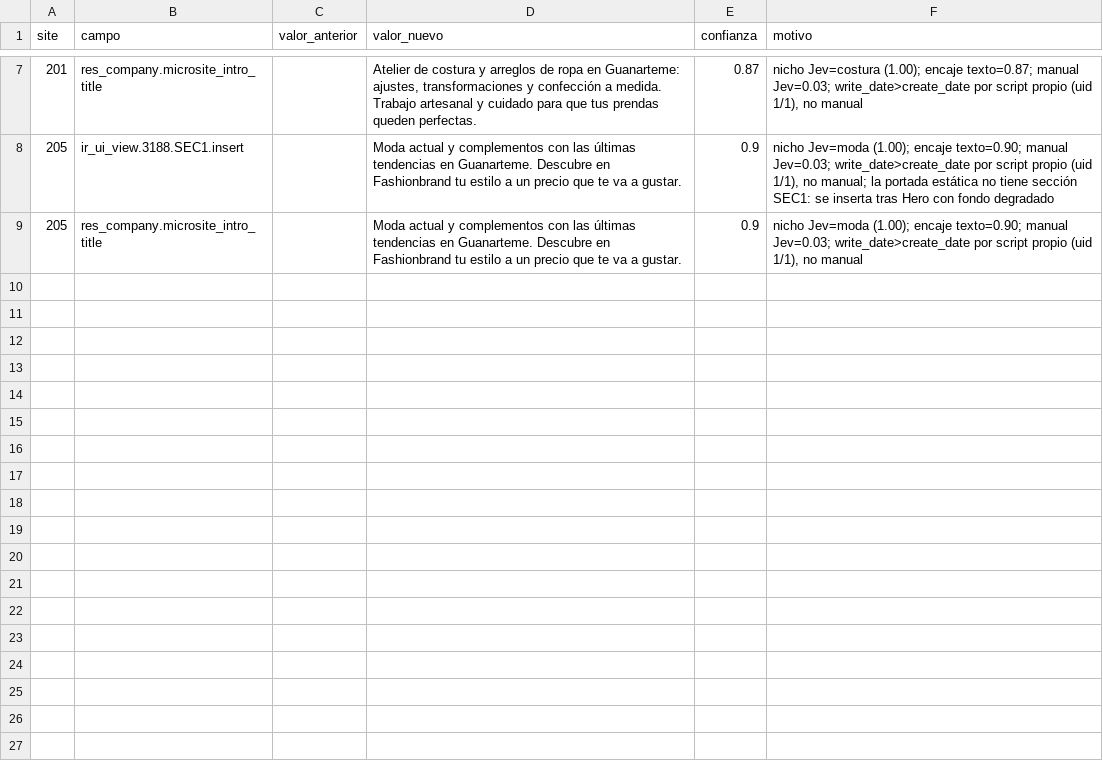
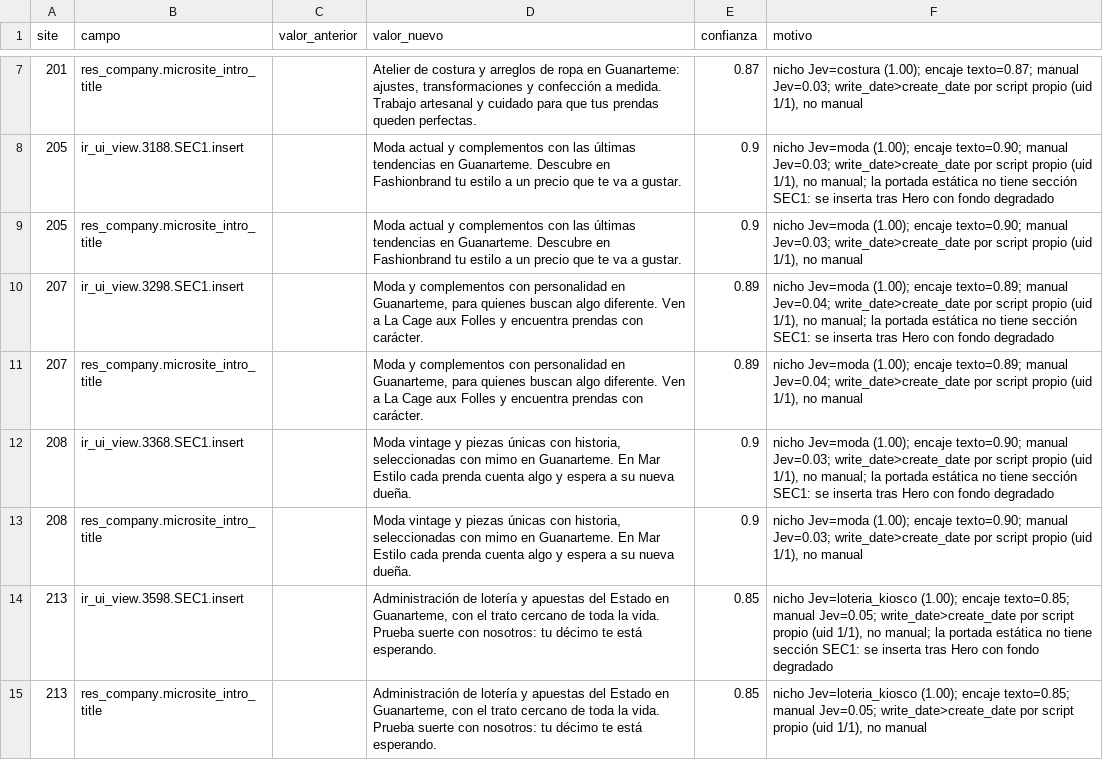
Before and after one commit to CanariasConectada/canarias-platform, a CSV file: tools/jev-microsites/cambios.csv, drawn as a sheet; only a part is shown, gaps mark what is left out; the diff names each change by its address in the sheet, - before the commit and + after, or states it on an @@ line.

```diff
--- a/tools/jev-microsites/cambios.csv
+++ b/tools/jev-microsites/cambios.csv
+row 10: 207 | ir_ui_view.3298.SEC1.insert |  | Moda y complementos con personalidad en Guanarteme, para quienes buscan algo diferente. Ven a La Cage aux Folles y encuentra prendas con carácter. | 0.89 | nicho Jev=moda (1.00); encaje texto=0.89; manual Jev=0.04; write_date>create_date por script propio (uid 1/1), no manual; la portada estática no tiene sección SEC1: se inserta tras Hero con fondo degradado
+row 11: 207 | res_company.microsite_intro_title |  | Moda y complementos con personalidad en Guanarteme, para quienes buscan algo diferente. Ven a La Cage aux Folles y encuentra prendas con carácter. | 0.89 | nicho Jev=moda (1.00); encaje texto=0.89; manual Jev=0.04; write_date>create_date por script propio (uid 1/1), no manual
+row 12: 208 | ir_ui_view.3368.SEC1.insert |  | Moda vintage y piezas únicas con historia, seleccionadas con mimo en Guanarteme. En Mar Estilo cada prenda cuenta algo y espera a su nueva dueña. | 0.9 | nicho Jev=moda (1.00); encaje texto=0.90; manual Jev=0.03; write_date>create_date por script propio (uid 1/1), no manual; la portada estática no tiene sección SEC1: se inserta tras Hero con fondo degradado
+row 13: 208 | res_company.microsite_intro_title |  | Moda vintage y piezas únicas con historia, seleccionadas con mimo en Guanarteme. En Mar Estilo cada prenda cuenta algo y espera a su nueva dueña. | 0.9 | nicho Jev=moda (1.00); encaje texto=0.90; manual Jev=0.03; write_date>create_date por script propio (uid 1/1), no manual
+row 14: 213 | ir_ui_view.3598.SEC1.insert |  | Administración de lotería y apuestas del Estado en Guanarteme, con el trato cercano de toda la vida. Prueba suerte con nosotros: tu décimo te está esperando. | 0.85 | nicho Jev=loteria_kiosco (1.00); encaje texto=0.85; manual Jev=0.05; write_date>create_date por script propio (uid 1/1), no manual; la portada estática no tiene sección SEC1: se inserta tras Hero con fondo degradado
+row 15: 213 | res_company.microsite_intro_title |  | Administración de lotería y apuestas del Estado en Guanarteme, con el trato cercano de toda la vida. Prueba suerte con nosotros: tu décimo te está esperando. | 0.85 | nicho Jev=loteria_kiosco (1.00); encaje texto=0.85; manual Jev=0.05; write_date>create_date por script propio (uid 1/1), no manual
```
Also changed, not shown: tools/jev-microsites/revision.csv, 1 other file.
